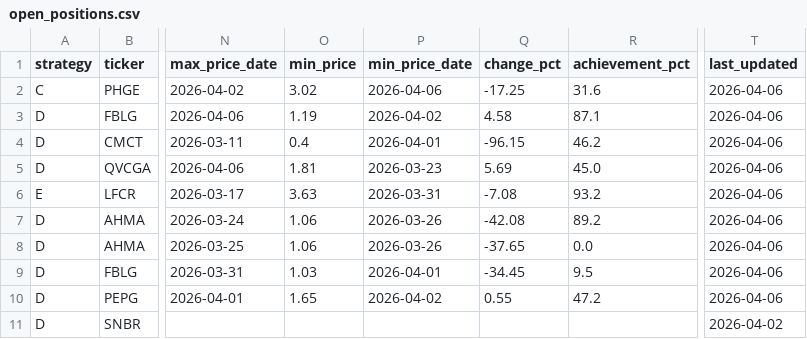
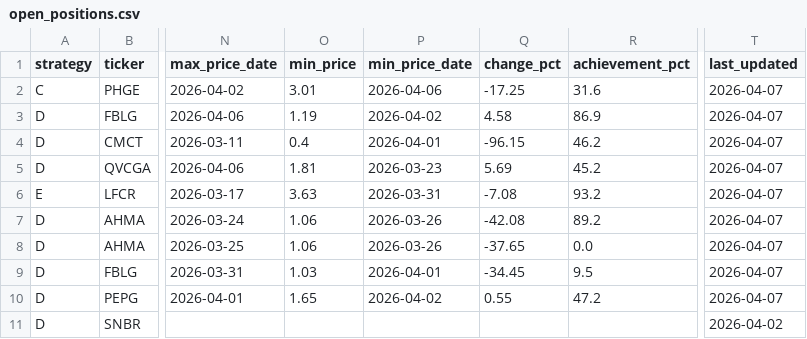
Before and after one commit to jayc950807/surge-scanner, a CSV file: data/open_positions.csv, drawn as a sheet; only a part is shown, gaps mark what is left out; the diff names each change by its address in the sheet, - before the commit and + after, or states it on an @@ line.

```diff
--- a/data/open_positions.csv
+++ b/data/open_positions.csv
-O2 (min_price): 3.02
+O2 (min_price): 3.01
-T2:T10 (last_updated): 2026-04-06
+T2:T10 (last_updated): 2026-04-07
-R3 (achievement_pct): 87.1
+R3 (achievement_pct): 86.9
-R5 (achievement_pct): 45.0
+R5 (achievement_pct): 45.2
```
Also changed, not shown: 2 other files.
